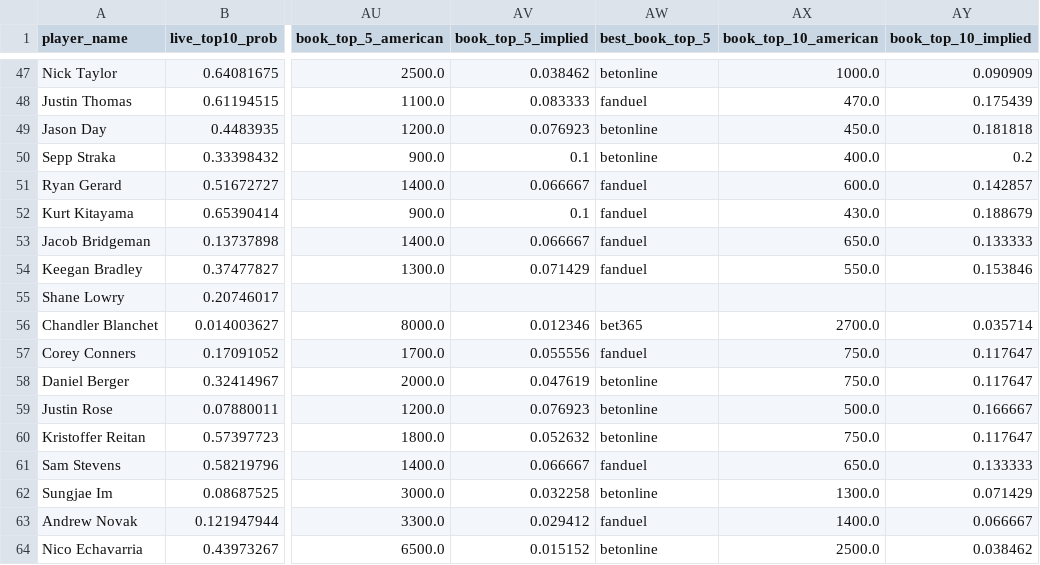
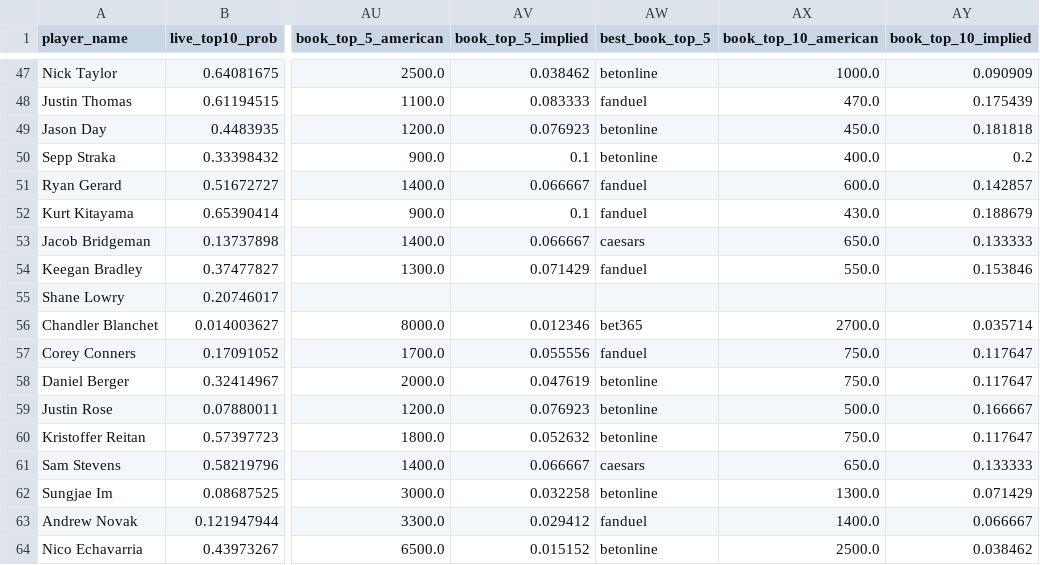
Before and after one commit to dylanjaynes/augusta-national-model, a CSV file: data/live/live_predictions_latest.csv, drawn as a sheet; only a part is shown, gaps mark what is left out; the diff covers the shown part only; the diff names each change by its address in the sheet, - before the commit and + after, or states it on an @@ line.

```diff
--- a/data/live/live_predictions_latest.csv
+++ b/data/live/live_predictions_latest.csv
-AW53 (best_book_top_5): fanduel
+AW53 (best_book_top_5): caesars
-AW61 (best_book_top_5): fanduel
+AW61 (best_book_top_5): caesars
```
Also changed, not shown: 31 edited cells elsewhere in this file.
